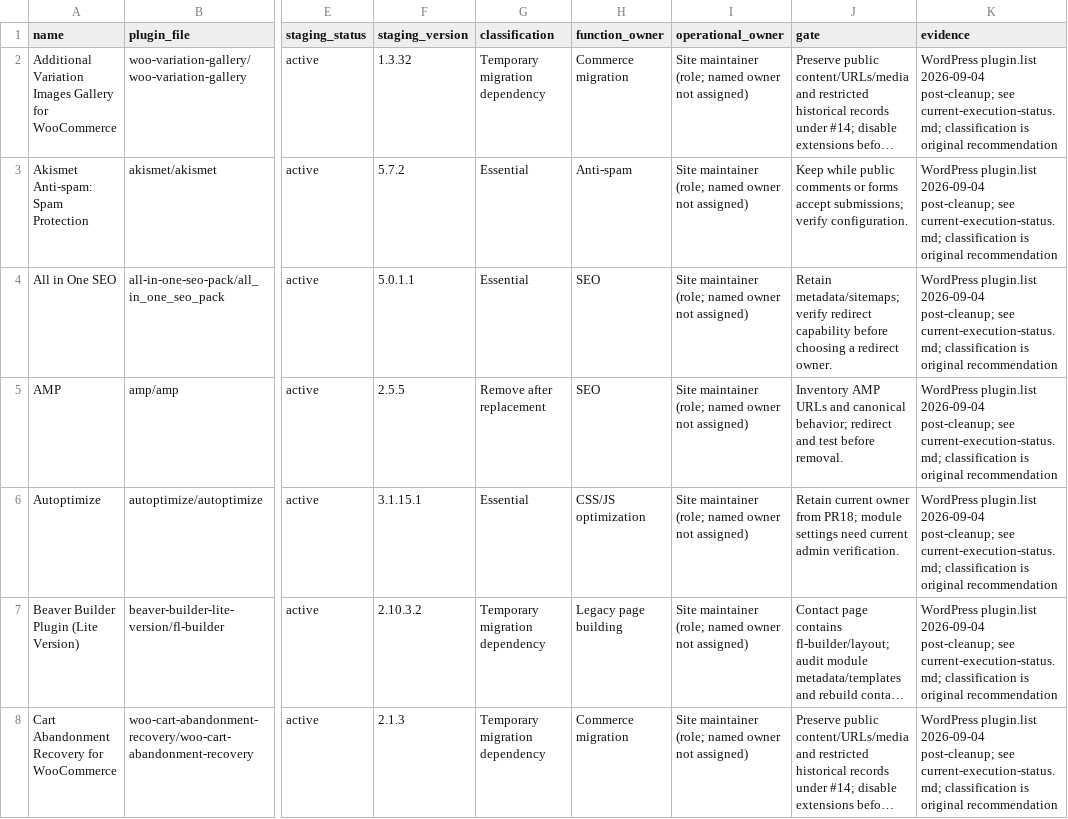
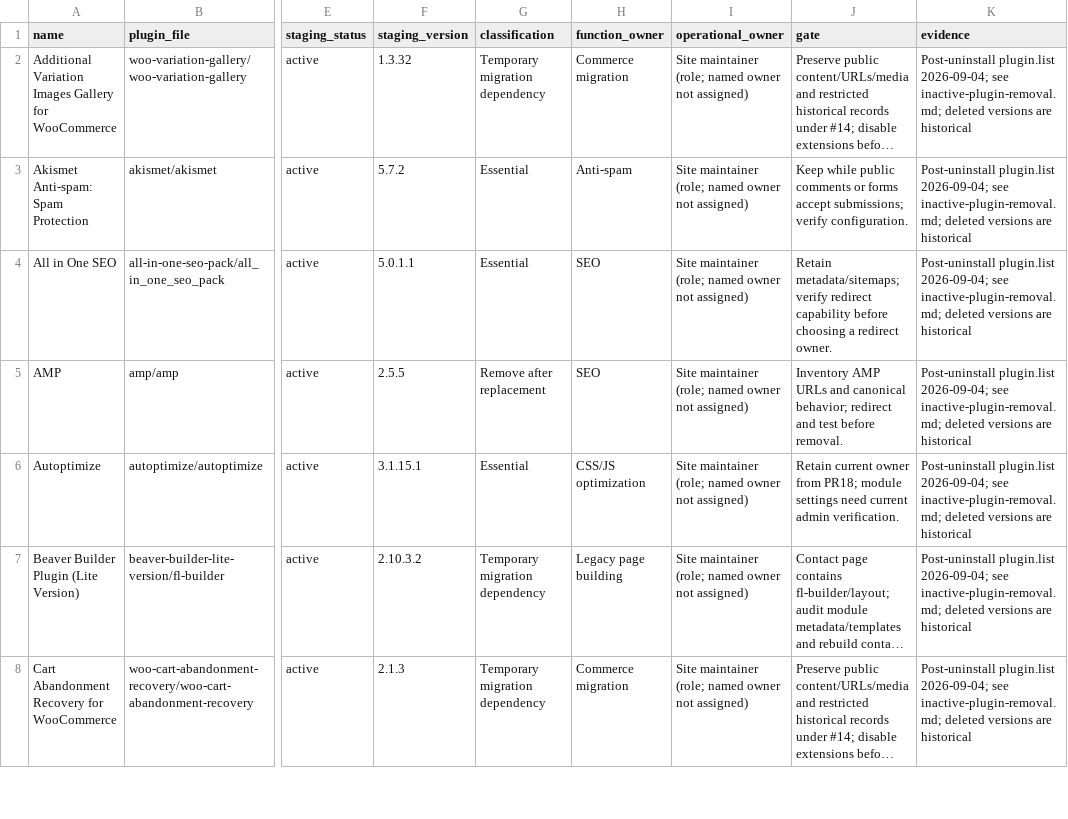
Before and after one commit to Gliany/HolyPearl-Website-Modernization, a CSV file: audits/mission-10-2026-09-04/plugin-inventory.csv, drawn as a sheet; only a part is shown, gaps mark what is left out; long unchanged cells end in …; the diff covers the shown part only; the diff names each change by its address in the sheet, - before the commit and + after, or states it on an @@ line.

Commit message:
docs: reconcile installed plugins after deletion

```diff
--- a/audits/mission-10-2026-09-04/plugin-inventory.csv
+++ b/audits/mission-10-2026-09-04/plugin-inventory.csv
-K2:K8 (evidence): WordPress plugin.list 2026-09-04 post-cleanup; see current-execution-status.md; classification is original recommendation
+K2:K8 (evidence): Post-uninstall plugin.list 2026-09-04; see inactive-plugin-removal.md; deleted versions are historical
```
Also changed, not shown: 61 edited cells elsewhere in this file.
